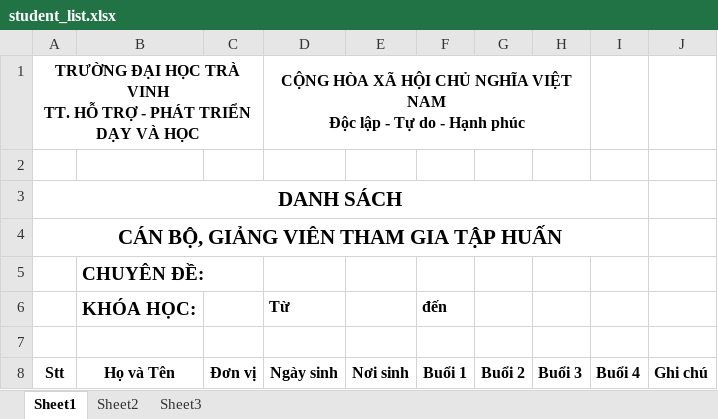
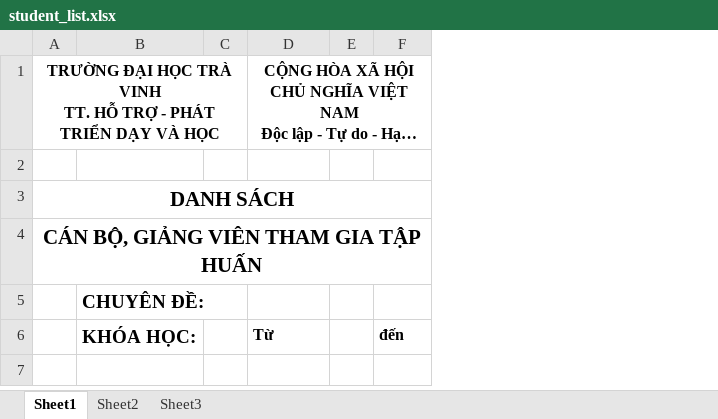
Before and after one commit to TLC-APP/tms, an Excel workbook: app/webroot/report/template/student_list.xlsx, sheet Sheet1, drawn as a sheet; long unchanged cells end in …; values as stored, in another font and other column widths than the file's, no borders; charts and pictures not drawn; removed rows and columns are numbered as before the commit, all else as after; the diff names each change by its address in the sheet, - before the commit and + after, or states it on an @@ line.

```diff
--- a/app/webroot/report/template/student_list.xlsx (sheet Sheet1)
+++ b/app/webroot/report/template/student_list.xlsx (sheet Sheet1)
-column C, empty
+column C, empty
-column E, empty
+column E, empty
-column G, empty
-column H, empty
-column I, empty
-column J, empty
-row 7: (empty)
-row 8: Stt | Họ và Tên | Đơn vị | Ngày sinh | Nơi sinh | Buổi 1 | Buổi 2 | Buổi 3 | Buổi 4 | Ghi chú
```
Also changed, not shown: 51 other files.
